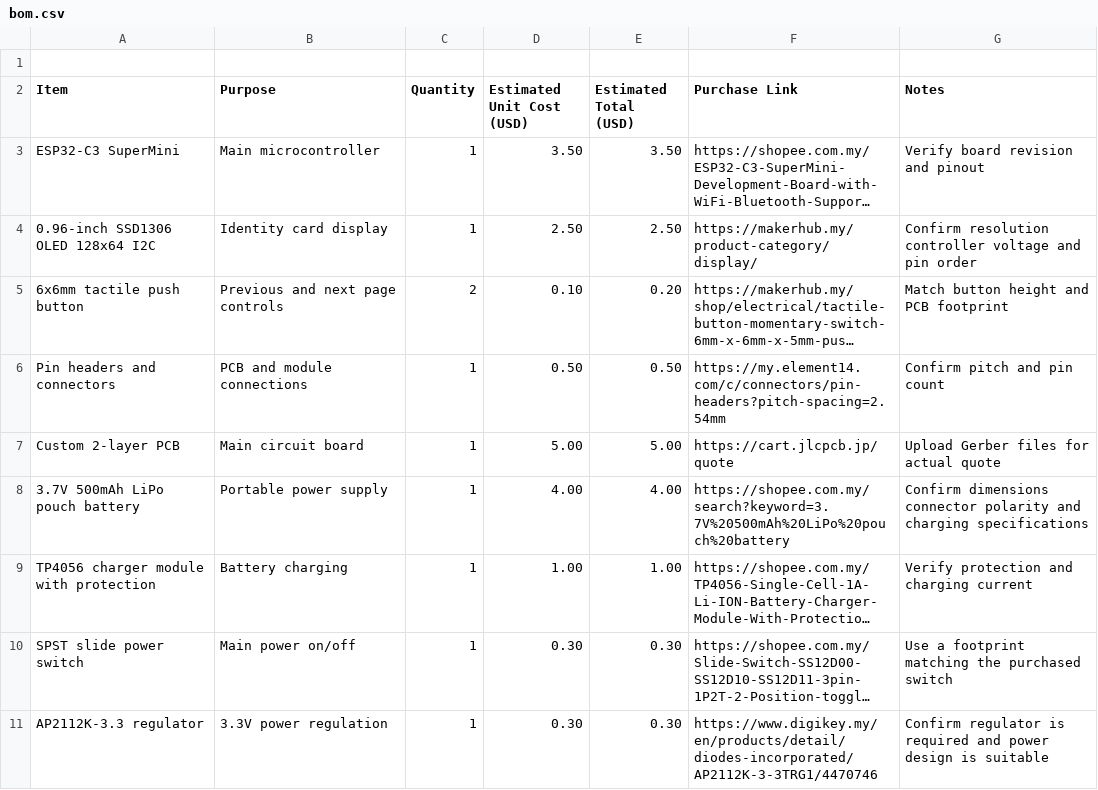
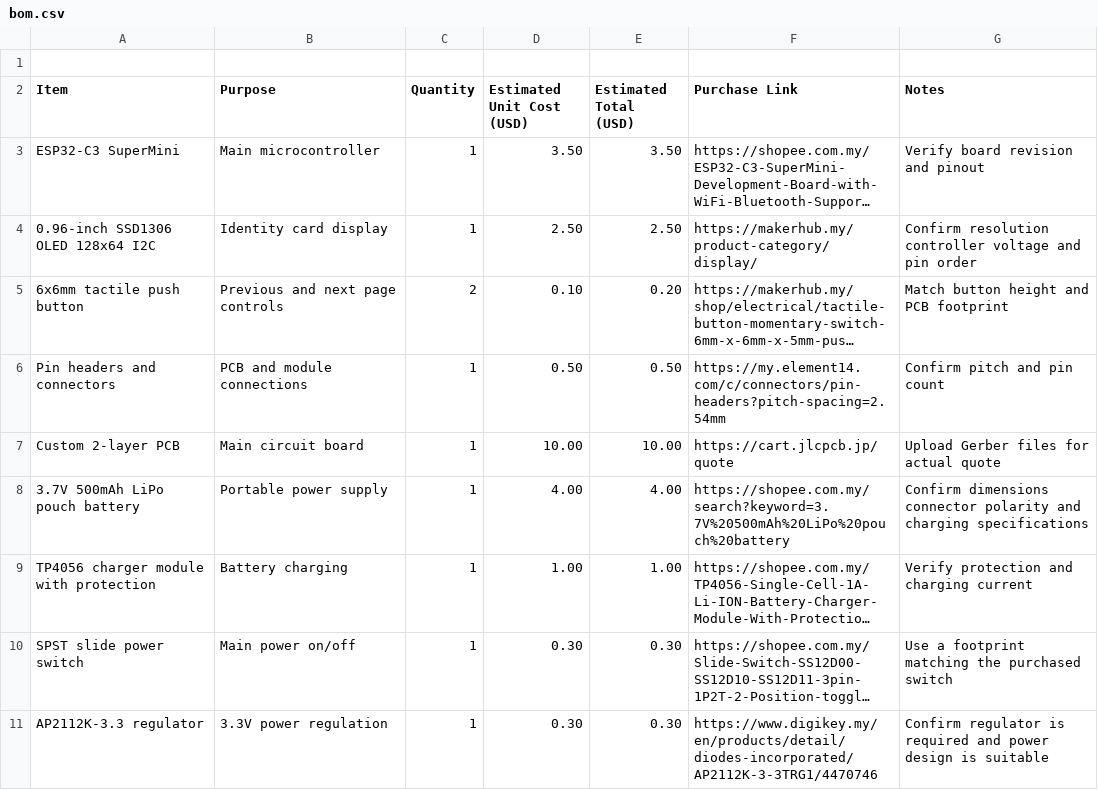
Before and after one commit to JH-2108/Identity-Card-, a CSV file: bom.csv, drawn as a sheet; only a part is shown; long unchanged cells end in …; the diff names each change by its address in the sheet, - before the commit and + after, or states it on an @@ line.

Commit message:
Update bom.csv

```diff
--- a/bom.csv
+++ b/bom.csv
-D7 (Estimated Unit Cost (USD)): 5.00
+D7 (Estimated Unit Cost (USD)): 10.00
-E7 (Estimated Total (USD)): 5.00
+E7 (Estimated Total (USD)): 10.00
```
